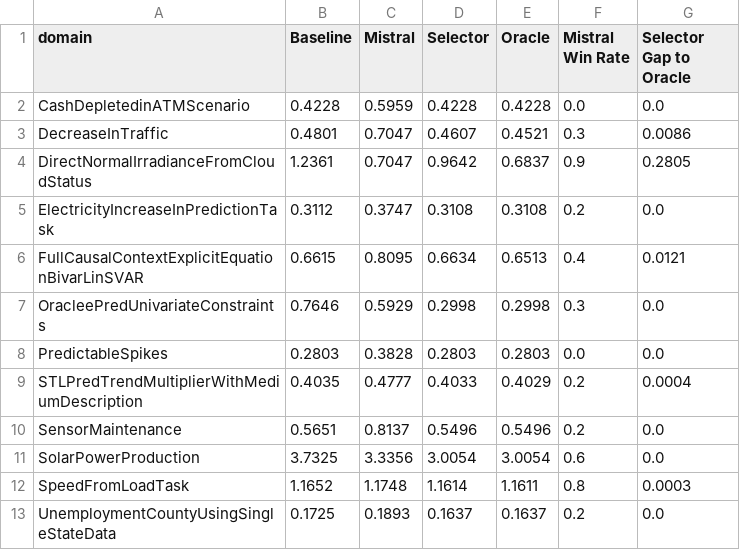
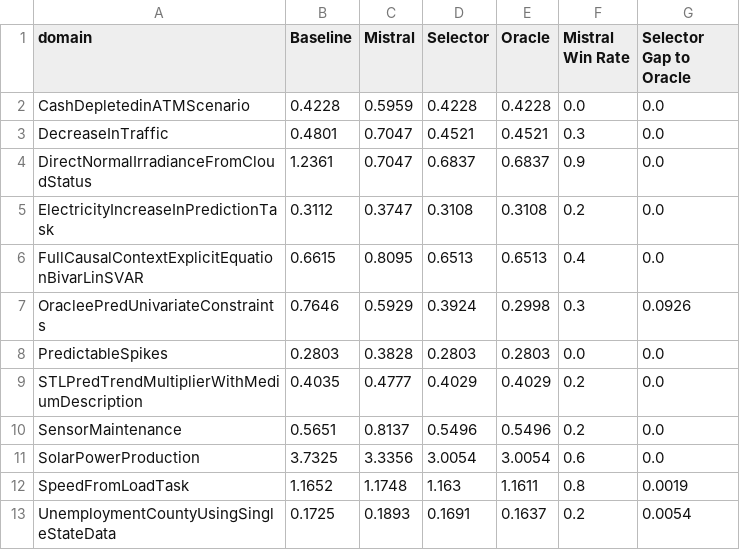
Before and after one commit to YuJ-Li/COMP545_Final_Project, a CSV file: Results/classifier_outputs/per_domain_analysis.csv, drawn as a sheet.

```diff
--- a/Results/classifier_outputs/per_domain_analysis.csv
+++ b/Results/classifier_outputs/per_domain_analysis.csv
@@ -2,12 +2,12 @@ domain,Baseline,Mistral,Selector,Oracle,Mistral Win Rate,Selector Gap to Oracle
 CashDepletedinATMScenario,0.4228,0.5959,0.4228,0.4228,0.0,0.0
-DecreaseInTraffic,0.4801,0.7047,0.4607,0.4521,0.3,0.0086
-DirectNormalIrradianceFromCloudStatus,1.2361,0.7047,0.9642,0.6837,0.9,0.2805
+DecreaseInTraffic,0.4801,0.7047,0.4521,0.4521,0.3,0.0
+DirectNormalIrradianceFromCloudStatus,1.2361,0.7047,0.6837,0.6837,0.9,0.0
 ElectricityIncreaseInPredictionTask,0.3112,0.3747,0.3108,0.3108,0.2,0.0
-FullCausalContextExplicitEquationBivarLinSVAR,0.6615,0.8095,0.6634,0.6513,0.4,0.0121
-OracleePredUnivariateConstraints,0.7646,0.5929,0.2998,0.2998,0.3,0.0
+FullCausalContextExplicitEquationBivarLinSVAR,0.6615,0.8095,0.6513,0.6513,0.4,0.0
+OracleePredUnivariateConstraints,0.7646,0.5929,0.3924,0.2998,0.3,0.0926
 PredictableSpikes,0.2803,0.3828,0.2803,0.2803,0.0,0.0
-STLPredTrendMultiplierWithMediumDescription,0.4035,0.4777,0.4033,0.4029,0.2,0.0004
+STLPredTrendMultiplierWithMediumDescription,0.4035,0.4777,0.4029,0.4029,0.2,0.0
 SensorMaintenance,0.5651,0.8137,0.5496,0.5496,0.2,0.0
 SolarPowerProduction,3.7325,3.3356,3.0054,3.0054,0.6,0.0
-SpeedFromLoadTask,1.1652,1.1748,1.1614,1.1611,0.8,0.0003
-UnemploymentCountyUsingSingleStateData,0.1725,0.1893,0.1637,0.1637,0.2,0.0
+SpeedFromLoadTask,1.1652,1.1748,1.163,1.1611,0.8,0.0019
+UnemploymentCountyUsingSingleStateData,0.1725,0.1893,0.1691,0.1637,0.2,0.0054
```
Also changed, not shown: Results/classifier_outputs/feature_importance_nmae.csv, Results/classifier_outputs/policy_comparison_nmae.csv, 43 other files.
